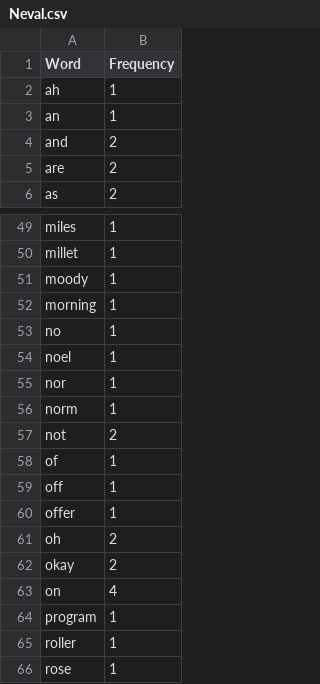
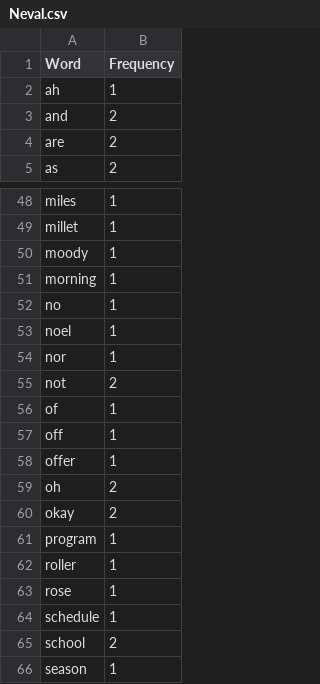
Before and after one commit to reqdevil/Code-Switch-Detector, a CSV file: files/personFiles/Neval.csv, drawn as a sheet; only a part is shown, gaps mark what is left out; the shorter side is filled out with more unchanged rows; the diff names each change by its address in the sheet, - before the commit and + after, or states it on an @@ line.

```diff
--- a/files/personFiles/Neval.csv
+++ b/files/personFiles/Neval.csv
-row 3: an | 1
-row 56: norm | 1
-row 63: on | 4
```
Also changed, not shown: files/excelFiles/switchedWords.csv, files/excelFiles/turkishWords.csv, 5 other files.
